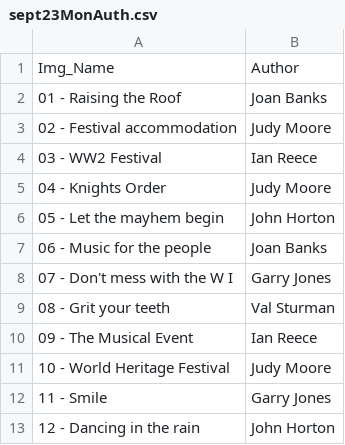
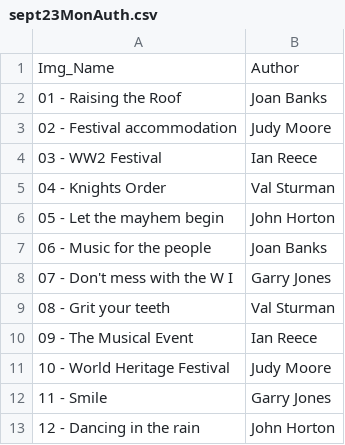
Before and after one commit to BroseleyCameraClub/BroseleyCameraClub.github.io, a CSV file: _data/sept23MonAuth.csv, drawn as a sheet.

```diff
--- a/_data/sept23MonAuth.csv
+++ b/_data/sept23MonAuth.csv
@@ -4,3 +4,3 @@ Img_Name,Author
 03 - WW2 Festival,Ian Reece
-04 - Knights Order,Judy Moore
+04 - Knights Order,Val Sturman
 05 - Let the mayhem begin,John Horton
```
Also changed, not shown: 3 other files.
